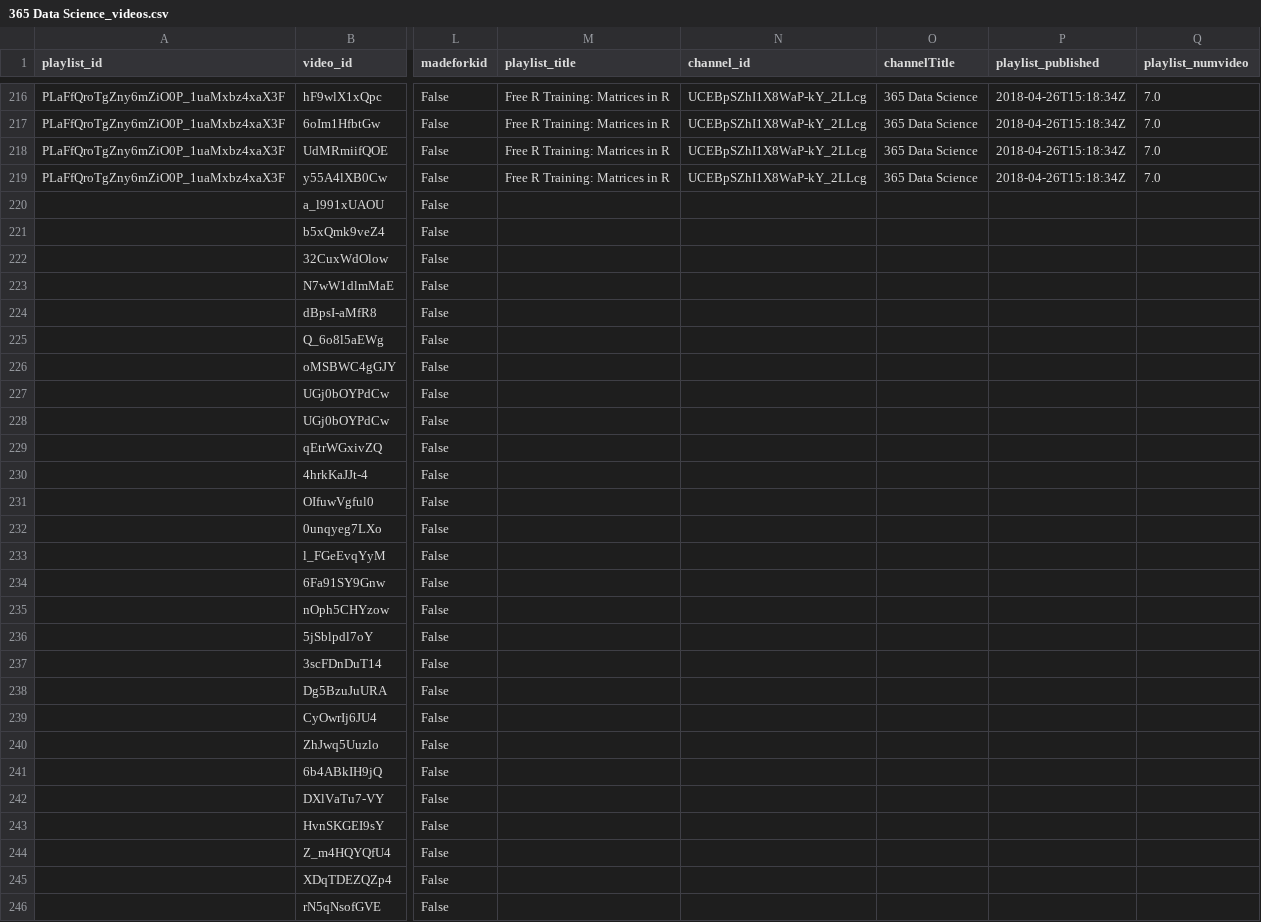
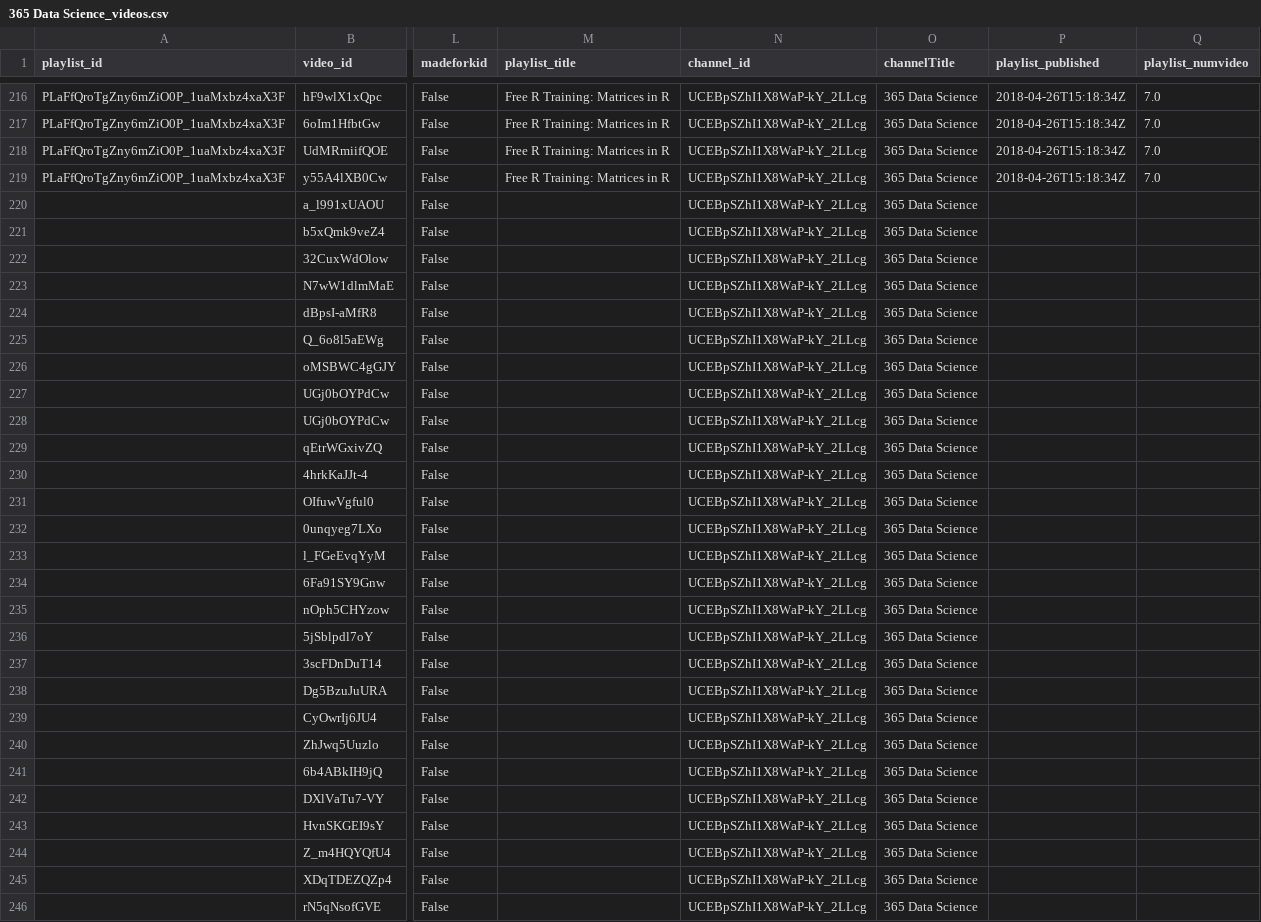
Before and after one commit to Mr-Phuong-Nam/Analyzing-about-top-tech-channels-on-Youtube, a CSV file: data/raw/365 Data Science_videos.csv, drawn as a sheet; only a part is shown, gaps mark what is left out; the diff covers the shown part only; the diff names each change by its address in the sheet, - before the commit and + after, or states it on an @@ line.

```diff
--- a/data/raw/365 Data Science_videos.csv
+++ b/data/raw/365 Data Science_videos.csv
-N220:N246 (channel_id): (empty)
+N220:N246 (channel_id): UCEBpSZhI1X8WaP-kY_2LLcg
-O220:O246 (channelTitle): (empty)
+O220:O246 (channelTitle): 365 Data Science
```
Also changed, not shown: 26 edited cells elsewhere in this file, data/raw/3Blue1Brown_videos.csv, data/raw/Joma Tech_videos.csv, 18 other files.
